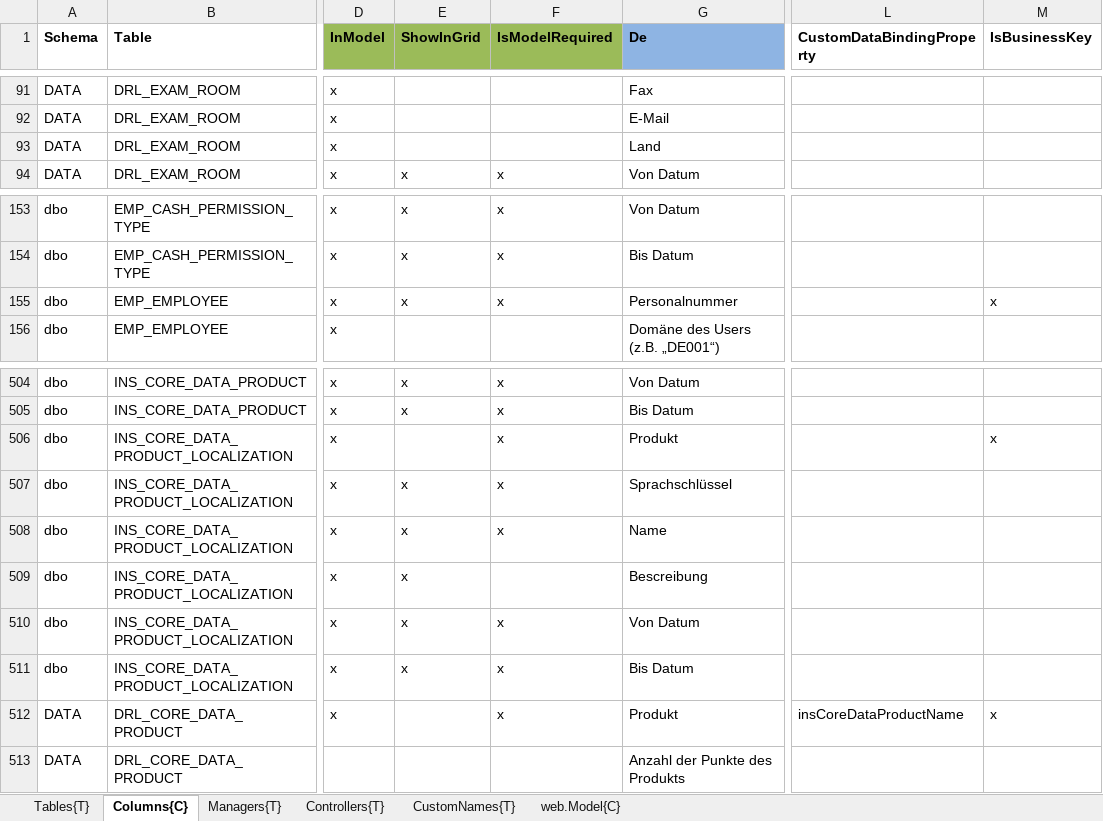
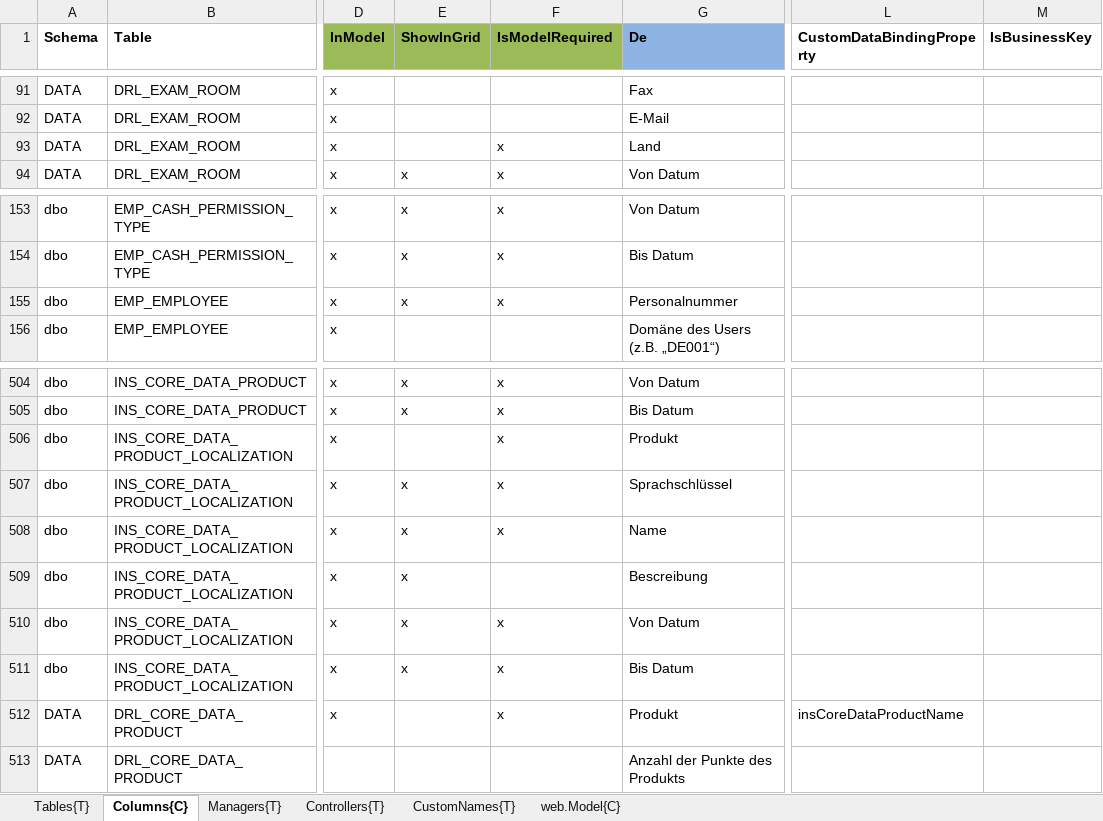
Before and after one commit to HedinRakot/MasterDataModule, an Excel workbook: MasterDataModule/Generation/MasterDataModule.Generation/Declarations/Stammdaten.xlsx, sheet Columns{C}, drawn as a sheet; only a part is shown, gaps mark what is left out; values as stored, in another font and other column widths than the file's, no borders; the diff covers the shown part only; the diff names each change by its address in the sheet, - before the commit and + after, or states it on an @@ line.

Commit message:
Declaration update

```diff
--- a/MasterDataModule/Generation/MasterDataModule.Generation/Declarations/Stammdaten.xlsx (sheet Columns{C})
+++ b/MasterDataModule/Generation/MasterDataModule.Generation/Declarations/Stammdaten.xlsx (sheet Columns{C})
-F93 (IsModelRequired): (empty)
+F93 (IsModelRequired): x
-M155 (IsBusinessKey): x
+M155 (IsBusinessKey): (empty)
-M506 (IsBusinessKey): x
+M506 (IsBusinessKey): (empty)
-M512 (IsBusinessKey): x
+M512 (IsBusinessKey): (empty)
```
Also changed, not shown: 17 edited cells elsewhere in this sheet, sheet Tables{T}.
